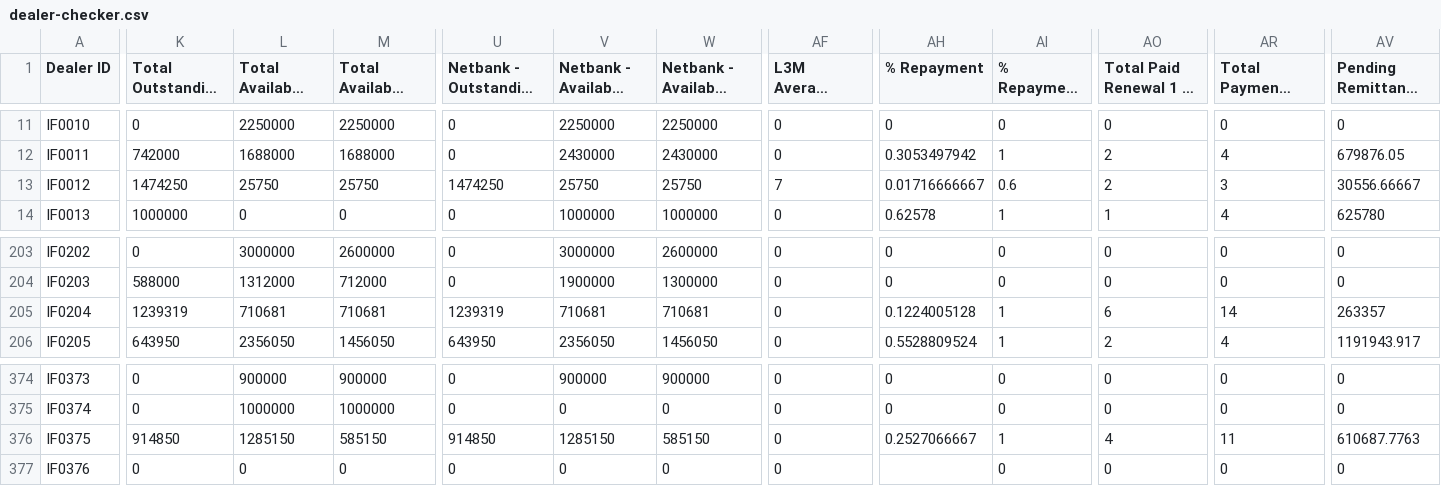
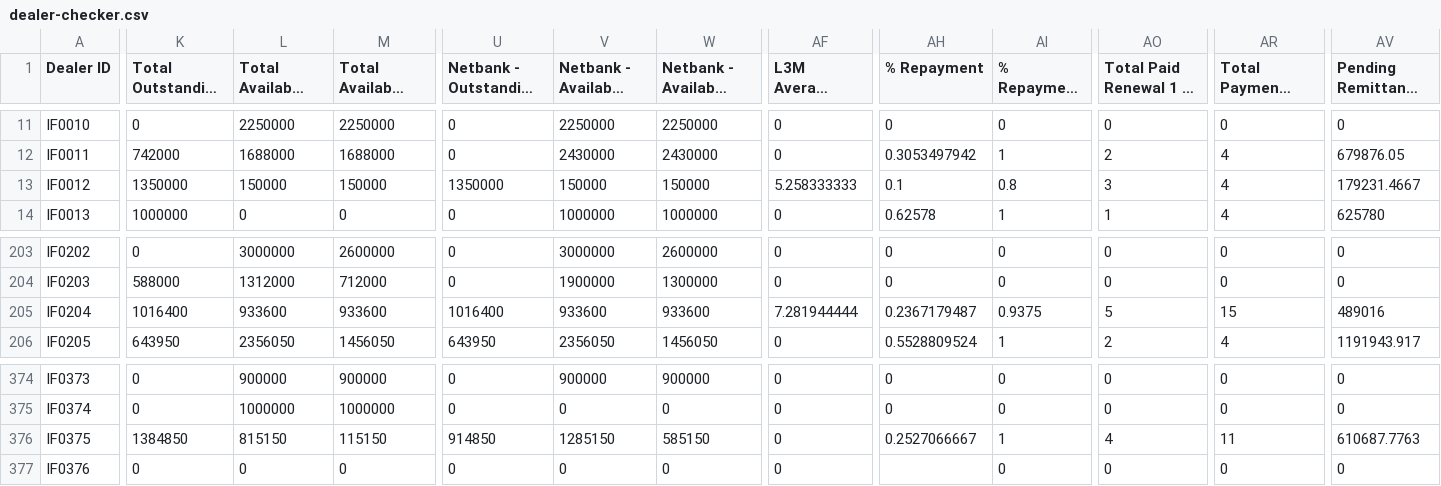
Before and after one commit to miguelcordero-ops/finsso-repository, a CSV file: data/dealer-checker.csv, drawn as a sheet; only a part is shown, gaps mark what is left out; long unchanged cells end in …; the diff covers the shown part only; the diff names each change by its address in the sheet, - before the commit and + after, or states it on an @@ line.

Commit message:
Auto-export "[Raw] Dealer Checker" — 2026-11-06T07:11:43.644Z

```diff
--- a/data/dealer-checker.csv
+++ b/data/dealer-checker.csv
-K13 (Total Outstanding Amount): 1474250
+K13 (Total Outstanding Amount): 1350000
-L13 (Total Available Credit Limit): 25750
+L13 (Total Available Credit Limit): 150000
-M13 (Total Available Drawing Power): 25750
+M13 (Total Available Drawing Power): 150000
-U13 (Netbank - Outstanding Principal): 1474250
+U13 (Netbank - Outstanding Principal): 1350000
-V13 (Netbank - Available Credit Limit): 25750
+V13 (Netbank - Available Credit Limit): 150000
-W13: 25750
+W13: 150000
-AF13 (L3M Average Repayment Delay): 7
+AF13 (L3M Average Repayment Delay): 5.258333333
-AH13 (% Repayment): 0.01716666667
+AH13 (% Repayment): 0.1
-AI13 (% Repayment Efficiency): 0.6
+AI13 (% Repayment Efficiency): 0.8
-AO13: 2
+AO13: 3
-AR13: 3
+AR13: 4
-AV13 (Pending Remittance w/ Netbank): 30556.66667
+AV13 (Pending Remittance w/ Netbank): 179231.4667
-K205 (Total Outstanding Amount): 1239319
+K205 (Total Outstanding Amount): 1016400
-L205 (Total Available Credit Limit): 710681
+L205 (Total Available Credit Limit): 933600
-M205 (Total Available Drawing Power): 710681
+M205 (Total Available Drawing Power): 933600
-U205 (Netbank - Outstanding Principal): 1239319
+U205 (Netbank - Outstanding Principal): 1016400
-V205 (Netbank - Available Credit Limit): 710681
+V205 (Netbank - Available Credit Limit): 933600
-W205: 710681
+W205: 933600
-AF205 (L3M Average Repayment Delay): 0
+AF205 (L3M Average Repayment Delay): 7.281944444
-AH205 (% Repayment): 0.1224005128
+AH205 (% Repayment): 0.2367179487
-AI205 (% Repayment Efficiency): 1
+AI205 (% Repayment Efficiency): 0.9375
-AO205: 6
+AO205: 5
-AR205: 14
+AR205: 15
-AV205 (Pending Remittance w/ Netbank): 263357
+AV205 (Pending Remittance w/ Netbank): 489016
-K376 (Total Outstanding Amount): 914850
+K376 (Total Outstanding Amount): 1384850
-L376 (Total Available Credit Limit): 1285150
+L376 (Total Available Credit Limit): 815150
-M376 (Total Available Drawing Power): 585150
+M376 (Total Available Drawing Power): 115150
```
Also changed, not shown: 27 edited cells elsewhere in this file.
